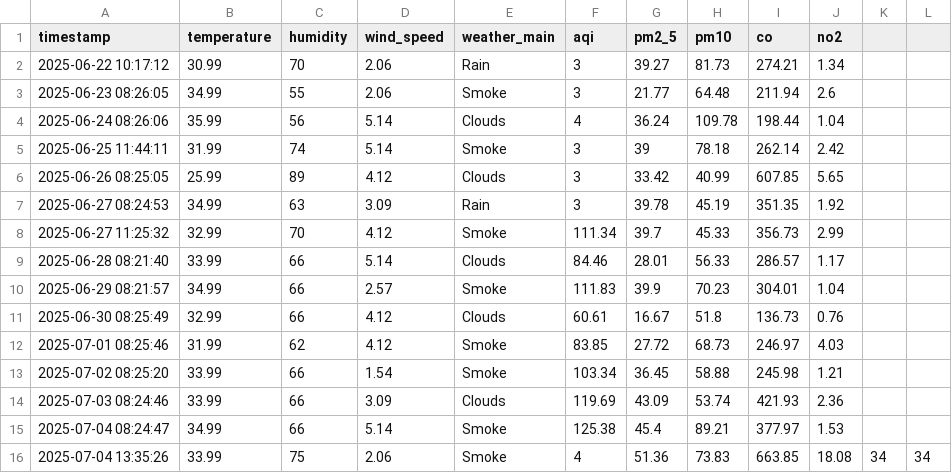
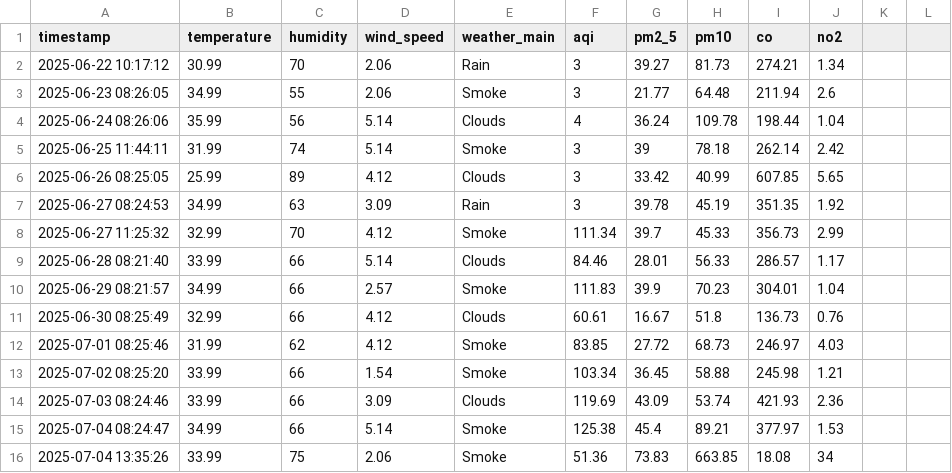
Before and after one commit to HibaAmin12/aqi-data-logger, a CSV file: api.csv, drawn as a sheet.

Commit message:
Update api.csv

```diff
--- a/api.csv
+++ b/api.csv
@@ -15,2 +15,2 @@ timestamp,temperature,humidity,wind_speed,weather_main,aqi,pm2_5,pm10,co,no2
 2025-07-04 08:24:47,34.99,66,5.14,Smoke,125.38,45.4,89.21,377.97,1.53
-2025-07-04 13:35:26,33.99,75,2.06,Smoke,4,51.36,73.83,663.85,18.08,34,34
+2025-07-04 13:35:26,33.99,75,2.06,Smoke,51.36,73.83,663.85,18.08,34
```
